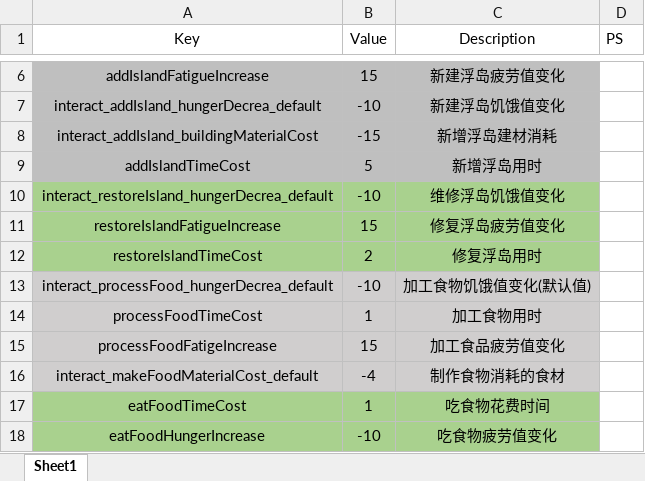
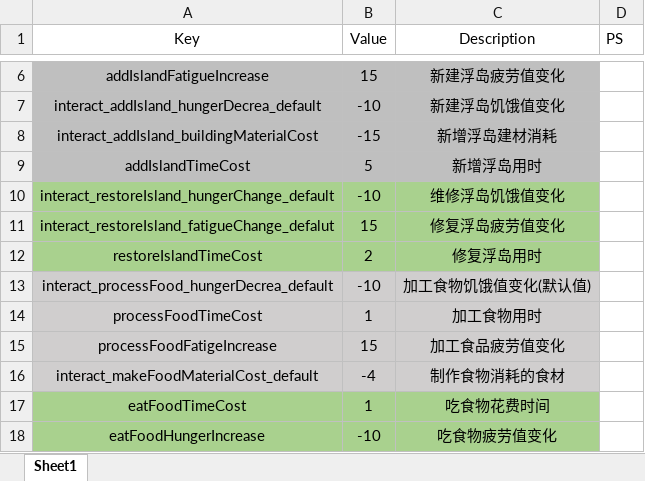
Before and after one commit to cecilycao/RobinsonCrusoe, an Excel workbook: Assets/GameConfig/InteractConfig.xlsx, sheet Sheet1, drawn as a sheet; only a part is shown, gaps mark what is left out; values as stored, in another font and other column widths than the file's, no borders; the diff names each change by its address in the sheet, - before the commit and + after, or states it on an @@ line.

```diff
--- a/Assets/GameConfig/InteractConfig.xlsx (sheet Sheet1)
+++ b/Assets/GameConfig/InteractConfig.xlsx (sheet Sheet1)
-A10 (Key): interact_restoreIsland_hungerDecrea_default
+A10 (Key): interact_restoreIsland_hungerChange_default
-A11 (Key): restoreIslandFatigueIncrease
+A11 (Key): interact_restoreIsland_fatigueChange_defalut
```
Also changed, not shown: 14 other files.
